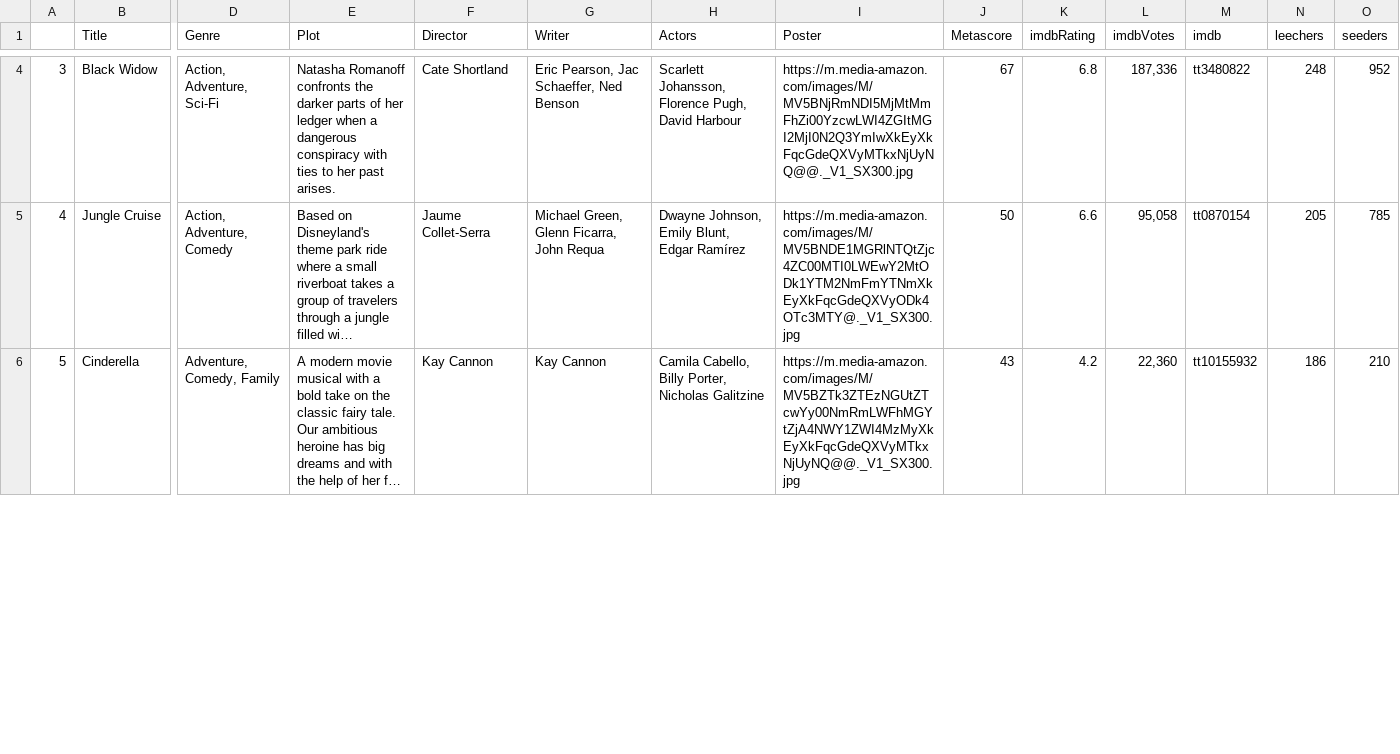
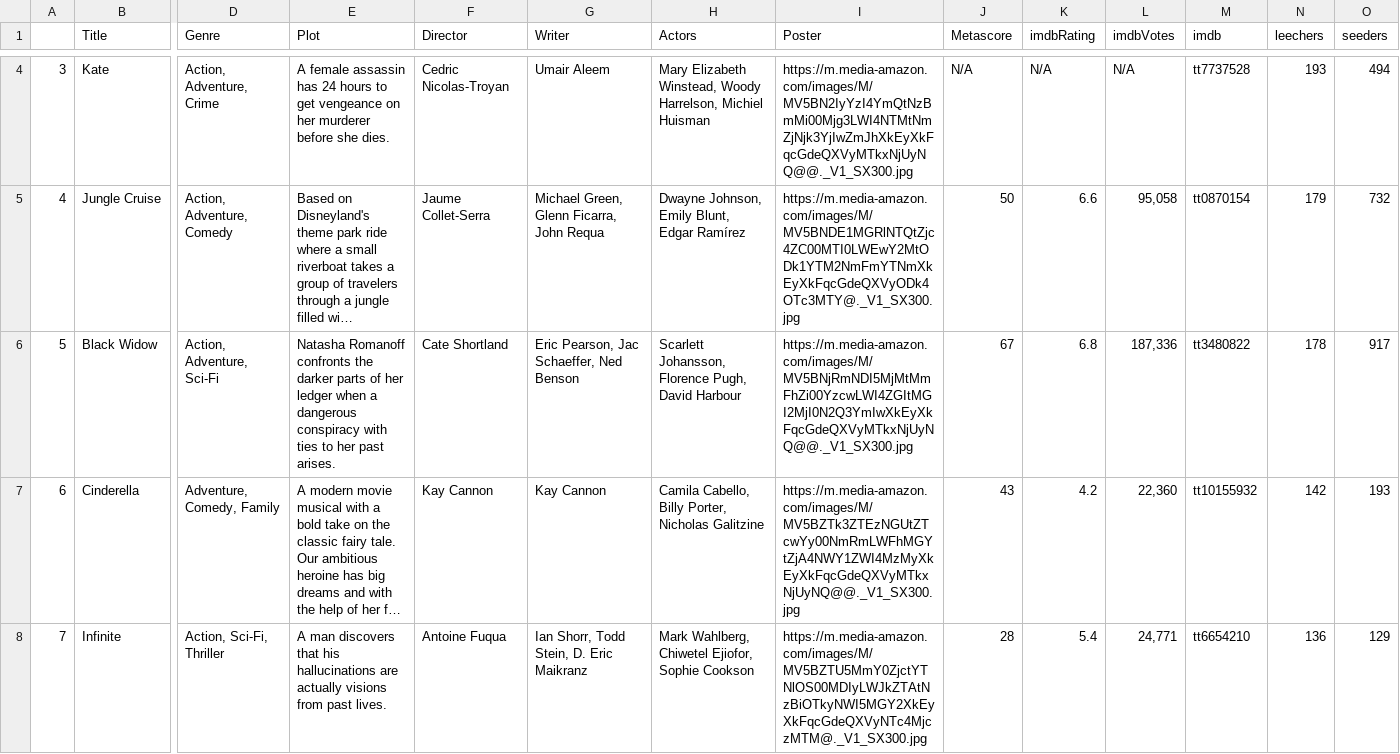
Before and after one commit to ErezWeiss1/Trending_Movies, a CSV file: data/movie_list.csv, drawn as a sheet; only a part is shown, gaps mark what is left out; long unchanged cells end in …; addresses are those after the commit; rows hold the shown columns only; the diff covers the shown part only; the diff names each change by its address in the sheet, - before the commit and + after, or states it on an @@ line.

```diff
--- a/data/movie_list.csv
+++ b/data/movie_list.csv
-B4 (Title): Black Widow
+B4 (Title): Kate
-D4 (Genre): Action, Adventure, Sci-Fi
+D4 (Genre): Action, Adventure, Crime
-E4 (Plot): Natasha Romanoff confronts the darker parts of her ledger when a dangerous conspiracy with ties to her past arises.
+E4 (Plot): A female assassin has 24 hours to get vengeance on her murderer before she dies.
-F4 (Director): Cate Shortland
+F4 (Director): Cedric Nicolas-Troyan
-G4 (Writer): Eric Pearson, Jac Schaeffer, Ned Benson
+G4 (Writer): Umair Aleem
-H4 (Actors): Scarlett Johansson, Florence Pugh, David Harbour
+H4 (Actors): Mary Elizabeth Winstead, Woody Harrelson, Michiel Huisman
-I4 (Poster): https://m.media-amazon.com/images/M/MV5BNjRmNDI5MjMtMmFhZi00YzcwLWI4ZGItMGI2MjI0N2Q3YmIwXkEyXkFqcGdeQXVyMTkxNjUyNQ@@._V1_SX300.jpg
+I4 (Poster): https://m.media-amazon.com/images/M/MV5BN2IyYzI4YmQtNzBmMi00Mjg3LWI4NTMtNmZjNjk3YjIwZmJhXkEyXkFqcGdeQXVyMTkxNjUyNQ@@._V1_SX300.jpg
-J4 (Metascore): 67
+J4 (Metascore): N/A
-K4 (imdbRating): 6.8
+K4 (imdbRating): N/A
-L4 (imdbVotes): 187,336
+L4 (imdbVotes): N/A
-M4 (imdb): tt3480822
+M4 (imdb): tt7737528
-N4 (leechers): 248
+N4 (leechers): 193
-O4 (seeders): 952
+O4 (seeders): 494
-N5 (leechers): 205
+N5 (leechers): 179
-O5 (seeders): 785
+O5 (seeders): 732
+row 6: 5 | Black Widow | Action, Adventure, Sci-Fi | Natasha Romanoff confronts the darker parts of her ledger when a dangerous conspiracy with ties to her past arises. | Cate Shortland | Eric Pearson, Jac Schaeffer, Ned Benson | Scarlett Johansson, Florence Pugh, David Harbour | https://m.media-amazon.com/images/M/MV5BNjRmNDI5MjMtMmFhZi00YzcwLWI4ZGItMGI2MjI0N2Q3YmIwXkEyXkFqcGdeQXVyMTkxNjUyNQ@@._V1_SX300.jpg | 67 | 6.8 | 187,336 | tt3480822 | 178 | 917
-A7: 5
+A7: 6
-N7 (leechers): 186
+N7 (leechers): 142
-O7 (seeders): 210
+O7 (seeders): 193
+row 8: 7 | Infinite | Action, Sci-Fi, Thriller | A man discovers that his hallucinations are actually visions from past lives. | Antoine Fuqua | Ian Shorr, Todd Stein, D. Eric Maikranz | Mark Wahlberg, Chiwetel Ejiofor, Sophie Cookson | https://m.media-amazon.com/images/M/MV5BZTU5MmY0ZjctYTNlOS00MDIyLWJkZTAtNzBiOTkyNWI5MGY2XkEyXkFqcGdeQXVyNTc4MjczMTM@._V1_SX300.jpg | 28 | 5.4 | 24,771 | tt6654210 | 136 | 129
```
Also changed, not shown: 2 removed rows and 43 edited cells elsewhere in this file, 1 other file.
